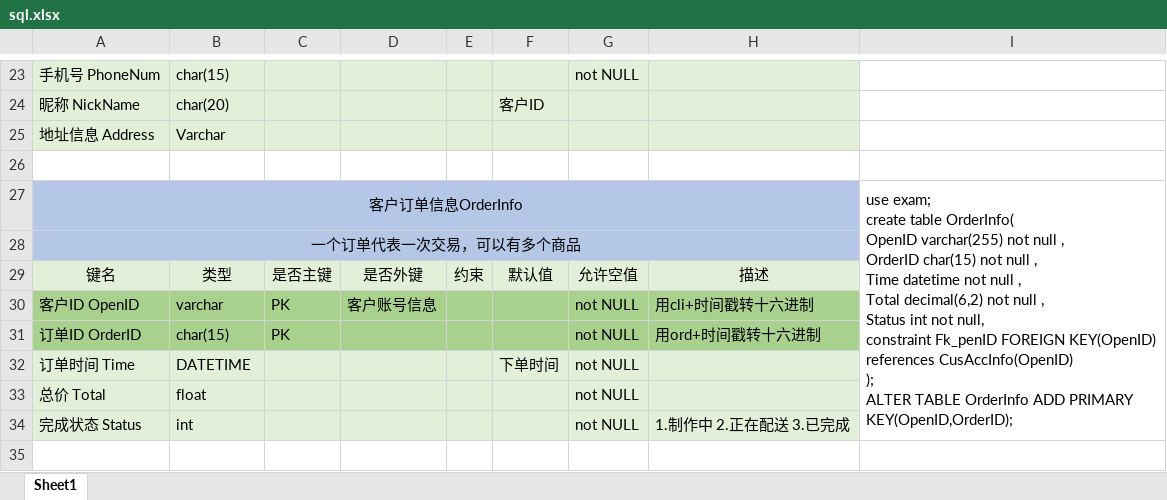
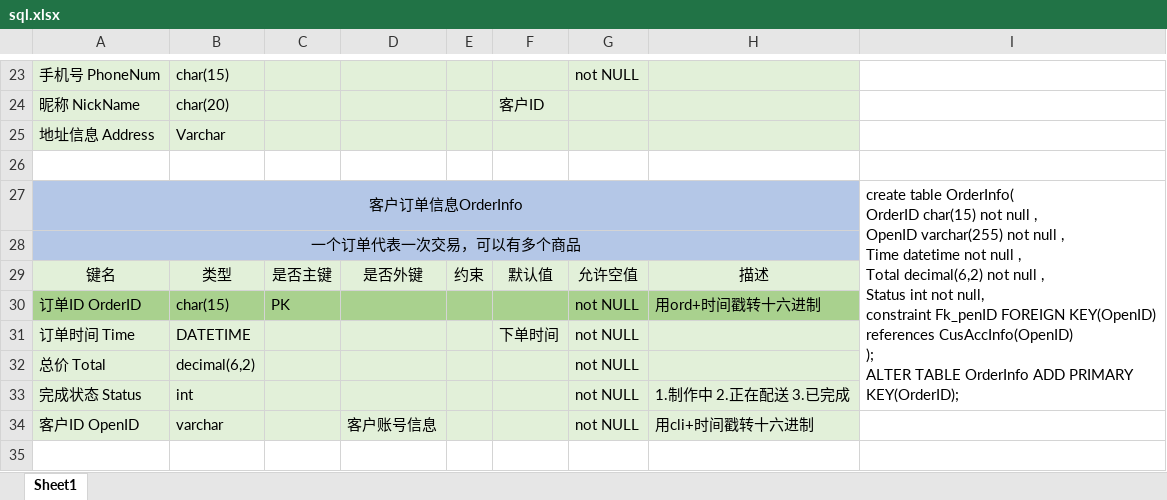
Before and after one commit to Ccptsoap/Springboot-MilkteaMiniProgram, an Excel workbook: sql.xlsx, sheet Sheet1, drawn as a sheet; only a part is shown, gaps mark what is left out; values as stored, in another font and other column widths than the file's, no borders; removed rows and columns are numbered as before the commit, all else as after; ↵ is a line break in a cell; the diff covers the shown part only; the diff names each change by its address in the sheet, - before the commit and + after, or states it on an @@ line.

```diff
--- a/sql.xlsx (sheet Sheet1)
+++ b/sql.xlsx (sheet Sheet1)
-I27: use exam; ↵ create table OrderInfo( ↵ OpenID varchar(255) not null , ↵ OrderID char(15) not null , ↵ Time datetime not null , ↵ Total decimal(6,2) not null , ↵ Status int not null, ↵ constraint Fk_penID FOREIGN KEY(OpenID) ↵ references CusAccInfo(OpenID) ↵ ); ↵ ALTER TABLE OrderInfo ADD PRIMARY KEY(OpenID,OrderID);
+I27: create table OrderInfo( ↵ OrderID char(15) not null , ↵ OpenID varchar(255) not null , ↵ Time datetime not null , ↵ Total decimal(6,2) not null , ↵ Status int not null, ↵ constraint Fk_penID FOREIGN KEY(OpenID) ↵ references CusAccInfo(OpenID) ↵ ); ↵ ALTER TABLE OrderInfo ADD PRIMARY KEY(OrderID);
-row 30: 客户ID OpenID | varchar | PK | 客户账号信息 |  |  | not NULL | 用cli+时间戳转十六进制
-B32: float
+B32: decimal(6,2)
+row 34: 客户ID OpenID | varchar |  | 客户账号信息 |  |  | not NULL | 用cli+时间戳转十六进制
```
Also changed, not shown: 1 removed row, 5 edited cells and cell formats elsewhere in this sheet, 36 other files.
